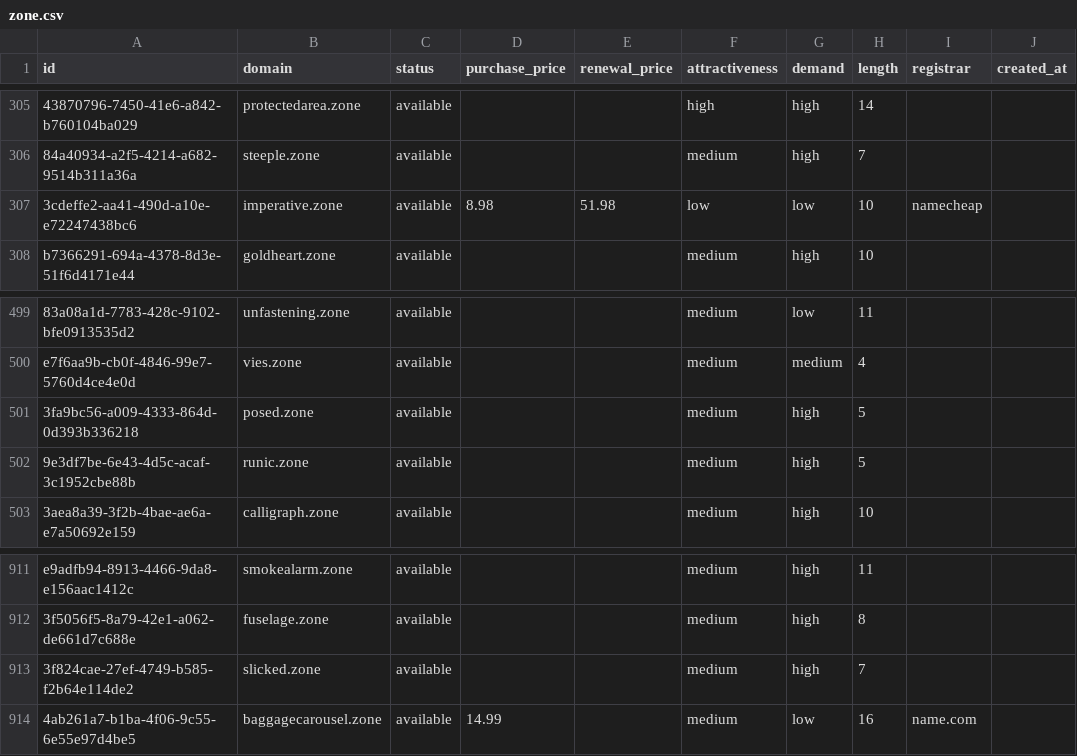
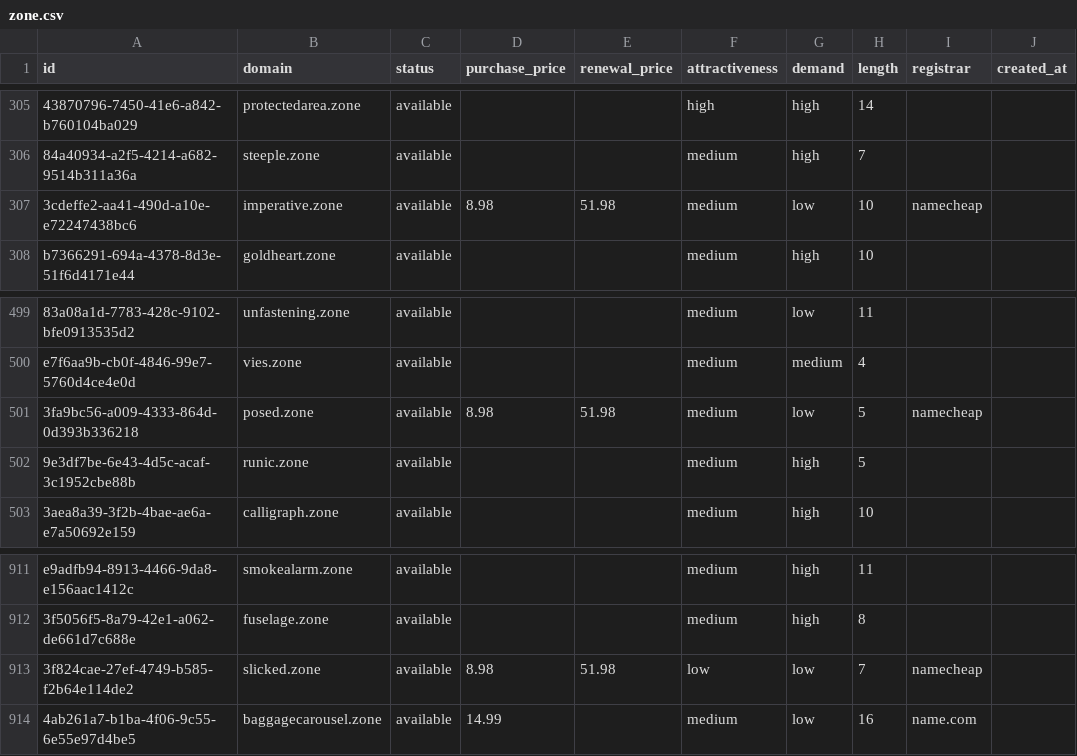
Before and after one commit to UniqueDomains/zone-oneword-domains, a CSV file: zone.csv, drawn as a sheet; only a part is shown, gaps mark what is left out; the diff names each change by its address in the sheet, - before the commit and + after, or states it on an @@ line.

Commit message:
Domains update

```diff
--- a/zone.csv
+++ b/zone.csv
-F307 (attractiveness): low
+F307 (attractiveness): medium
-D501 (purchase_price): (empty)
+D501 (purchase_price): 8.98
-E501 (renewal_price): (empty)
+E501 (renewal_price): 51.98
-G501 (demand): high
+G501 (demand): low
-I501 (registrar): (empty)
+I501 (registrar): namecheap
-D913 (purchase_price): (empty)
+D913 (purchase_price): 8.98
-E913 (renewal_price): (empty)
+E913 (renewal_price): 51.98
-F913 (attractiveness): medium
+F913 (attractiveness): low
-G913 (demand): high
+G913 (demand): low
-I913 (registrar): (empty)
+I913 (registrar): namecheap
```
Also changed, not shown: 4 other files.
